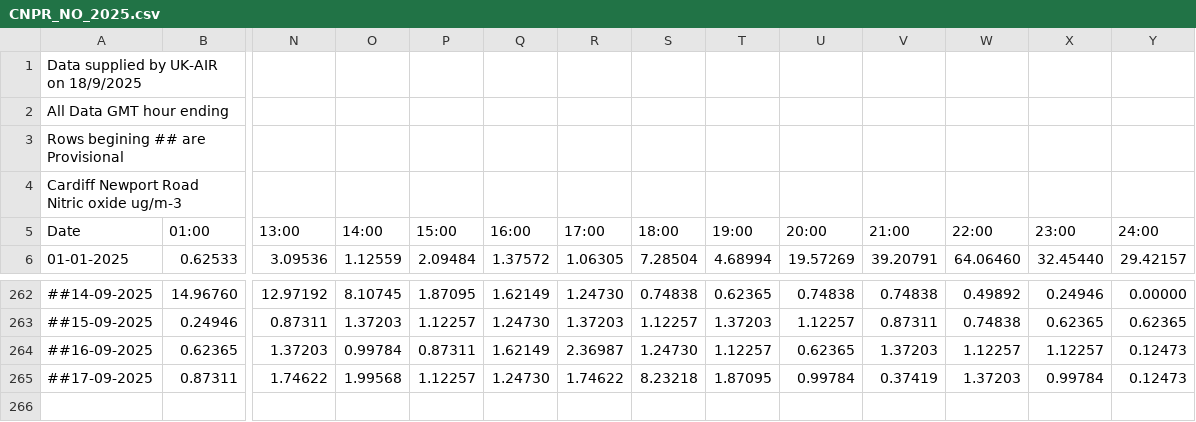
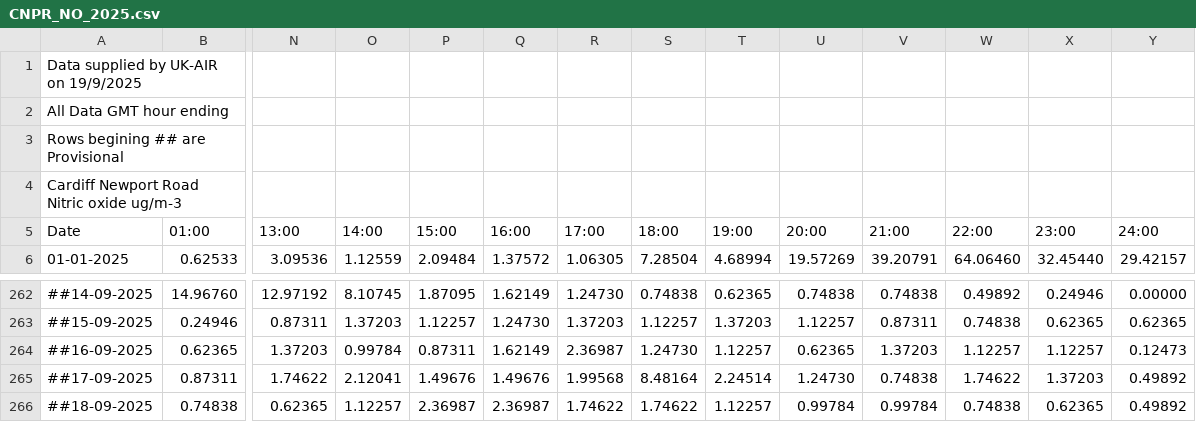
Before and after one commit to rvaughan/air-quality-data, a CSV file: cardiff_newport_road/CNPR_NO_2025.csv, drawn as a sheet; only a part is shown, gaps mark what is left out; rows hold the shown columns only; the diff names each change by its address in the sheet, - before the commit and + after, or states it on an @@ line.

```diff
--- a/cardiff_newport_road/CNPR_NO_2025.csv
+++ b/cardiff_newport_road/CNPR_NO_2025.csv
-A1 (Date): Data supplied by UK-AIR on 18/9/2025
+A1 (Date): Data supplied by UK-AIR on 19/9/2025
-O265 (14:00): 1.99568
+O265 (14:00): 2.12041
-P265 (15:00): 1.12257
+P265 (15:00): 1.49676
-Q265 (16:00): 1.24730
+Q265 (16:00): 1.49676
-R265 (17:00): 1.74622
+R265 (17:00): 1.99568
-S265 (18:00): 8.23218
+S265 (18:00): 8.48164
-T265 (19:00): 1.87095
+T265 (19:00): 2.24514
-U265 (20:00): 0.99784
+U265 (20:00): 1.24730
-V265 (21:00): 0.37419
+V265 (21:00): 0.74838
-W265 (22:00): 1.37203
+W265 (22:00): 1.74622
-X265 (23:00): 0.99784
+X265 (23:00): 1.37203
-Y265 (24:00): 0.12473
+Y265 (24:00): 0.49892
+row 266: ##18-09-2025 | 0.74838 | 0.62365 | 1.12257 | 2.36987 | 2.36987 | 1.74622 | 1.74622 | 1.12257 | 0.99784 | 0.99784 | 0.74838 | 0.62365 | 0.49892
```
